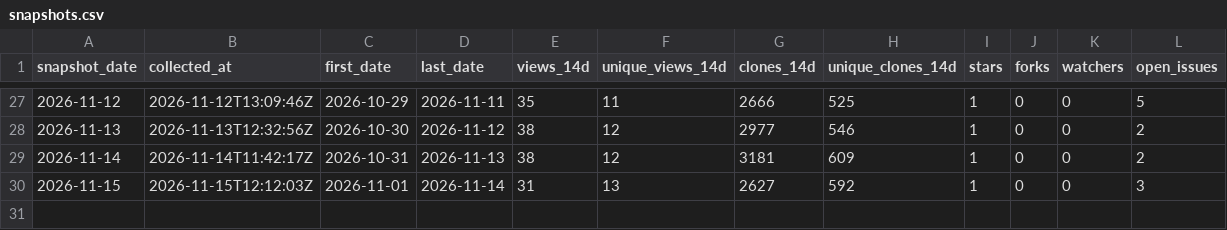
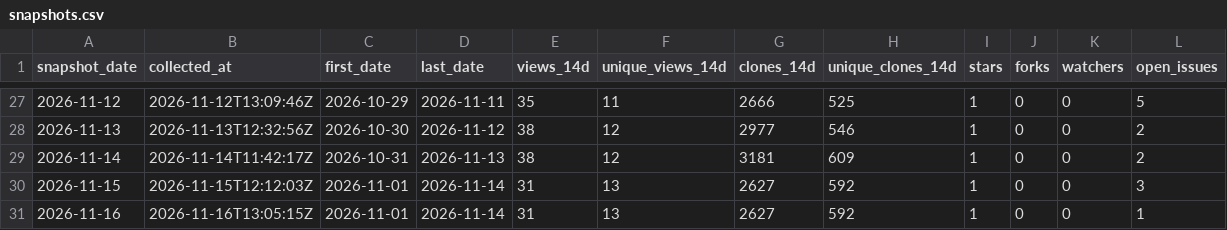
Before and after one commit to danielep71/K-FRTB-ASA, a CSV file: data/snapshots.csv, drawn as a sheet; only a part is shown, gaps mark what is left out; the diff names each change by its address in the sheet, - before the commit and + after, or states it on an @@ line.

```diff
--- a/data/snapshots.csv
+++ b/data/snapshots.csv
+row 31: 2026-11-16 | 2026-11-16T13:05:15Z | 2026-11-01 | 2026-11-14 | 31 | 13 | 2627 | 592 | 1 | 0 | 0 | 1
```
Also changed, not shown: data/paths.csv, data/referrers.csv.
